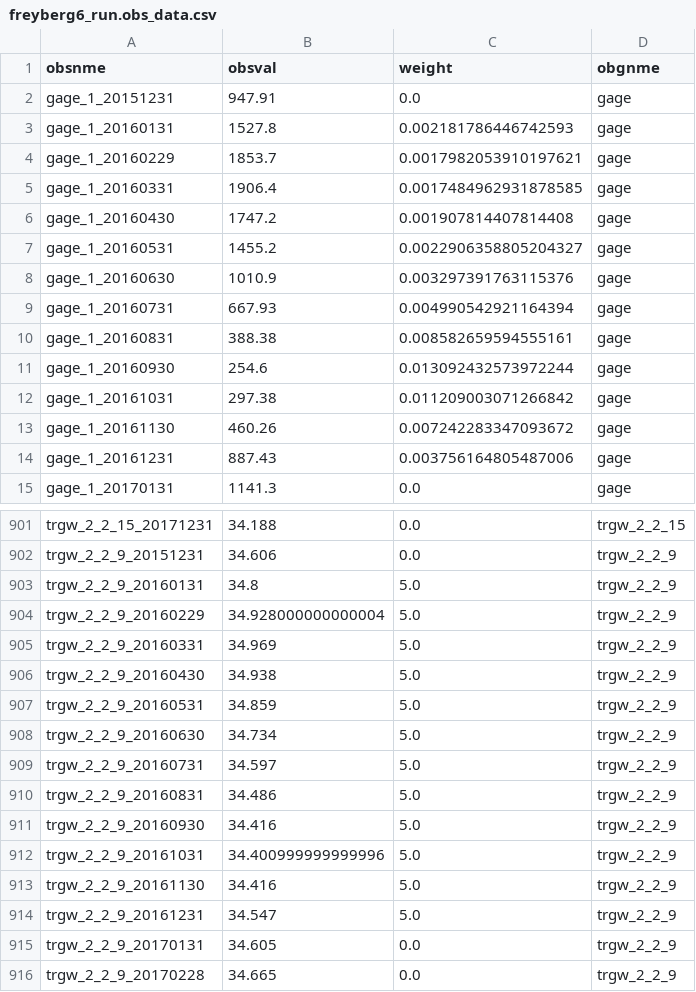
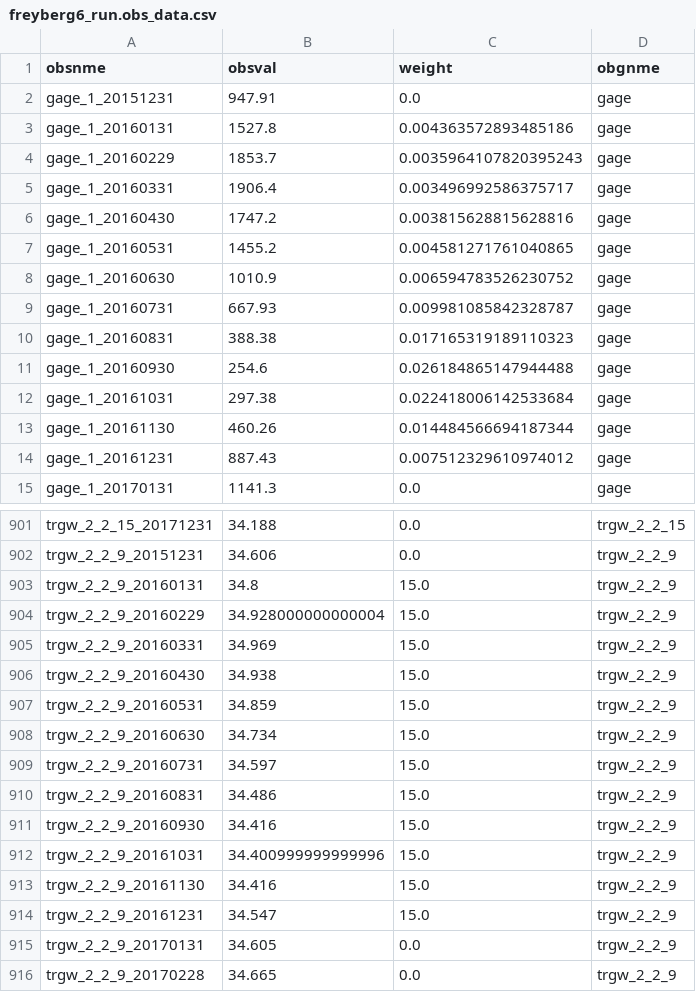
Before and after one commit to jtwhite79/mf6_pest_freyberg, a CSV file: template/freyberg6_run.obs_data.csv, drawn as a sheet; only a part is shown, gaps mark what is left out; the diff covers the shown part only.

```diff
--- a/template/freyberg6_run.obs_data.csv
+++ b/template/freyberg6_run.obs_data.csv
@@ -2,14 +2,14 @@ obsnme,obsval,weight,obgnme
 gage_1_20151231,947.91,0.0,gage
-gage_1_20160131,1527.8,0.002181786446742593,gage
-gage_1_20160229,1853.7,0.0017982053910197621,gage
-gage_1_20160331,1906.4,0.0017484962931878585,gage
-gage_1_20160430,1747.2,0.001907814407814408,gage
-gage_1_20160531,1455.2,0.0022906358805204327,gage
-gage_1_20160630,1010.9,0.003297391763115376,gage
-gage_1_20160731,667.93,0.004990542921164394,gage
-gage_1_20160831,388.38,0.008582659594555161,gage
-gage_1_20160930,254.6,0.013092432573972244,gage
-gage_1_20161031,297.38,0.011209003071266842,gage
-gage_1_20161130,460.26,0.007242283347093672,gage
-gage_1_20161231,887.43,0.003756164805487006,gage
+gage_1_20160131,1527.8,0.004363572893485186,gage
+gage_1_20160229,1853.7,0.0035964107820395243,gage
+gage_1_20160331,1906.4,0.003496992586375717,gage
+gage_1_20160430,1747.2,0.003815628815628816,gage
+gage_1_20160531,1455.2,0.004581271761040865,gage
+gage_1_20160630,1010.9,0.006594783526230752,gage
+gage_1_20160731,667.93,0.009981085842328787,gage
+gage_1_20160831,388.38,0.017165319189110323,gage
+gage_1_20160930,254.6,0.026184865147944488,gage
+gage_1_20161031,297.38,0.022418006142533684,gage
+gage_1_20161130,460.26,0.014484566694187344,gage
+gage_1_20161231,887.43,0.007512329610974012,gage
 gage_1_20170131,1141.3,0.0,gage
@@ -902,14 +902,14 @@ trgw_2_2_15_20171231,34.188,0.0,trgw_2_2_15
 trgw_2_2_9_20151231,34.606,0.0,trgw_2_2_9
-trgw_2_2_9_20160131,34.8,5.0,trgw_2_2_9
-trgw_2_2_9_20160229,34.928000000000004,5.0,trgw_2_2_9
-trgw_2_2_9_20160331,34.969,5.0,trgw_2_2_9
-trgw_2_2_9_20160430,34.938,5.0,trgw_2_2_9
-trgw_2_2_9_20160531,34.859,5.0,trgw_2_2_9
-trgw_2_2_9_20160630,34.734,5.0,trgw_2_2_9
-trgw_2_2_9_20160731,34.597,5.0,trgw_2_2_9
-trgw_2_2_9_20160831,34.486,5.0,trgw_2_2_9
-trgw_2_2_9_20160930,34.416,5.0,trgw_2_2_9
-trgw_2_2_9_20161031,34.400999999999996,5.0,trgw_2_2_9
-trgw_2_2_9_20161130,34.416,5.0,trgw_2_2_9
-trgw_2_2_9_20161231,34.547,5.0,trgw_2_2_9
+trgw_2_2_9_20160131,34.8,15.0,trgw_2_2_9
+trgw_2_2_9_20160229,34.928000000000004,15.0,trgw_2_2_9
+trgw_2_2_9_20160331,34.969,15.0,trgw_2_2_9
+trgw_2_2_9_20160430,34.938,15.0,trgw_2_2_9
+trgw_2_2_9_20160531,34.859,15.0,trgw_2_2_9
+trgw_2_2_9_20160630,34.734,15.0,trgw_2_2_9
+trgw_2_2_9_20160731,34.597,15.0,trgw_2_2_9
+trgw_2_2_9_20160831,34.486,15.0,trgw_2_2_9
+trgw_2_2_9_20160930,34.416,15.0,trgw_2_2_9
+trgw_2_2_9_20161031,34.400999999999996,15.0,trgw_2_2_9
+trgw_2_2_9_20161130,34.416,15.0,trgw_2_2_9
+trgw_2_2_9_20161231,34.547,15.0,trgw_2_2_9
 trgw_2_2_9_20170131,34.605,0.0,trgw_2_2_9
```
Also changed, not shown: 12 edited cells elsewhere in this file, template/freyberg6_run.phi.group.csv, 6 other files.
